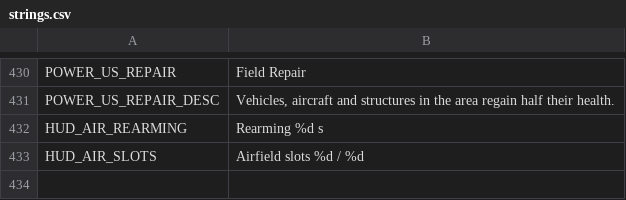
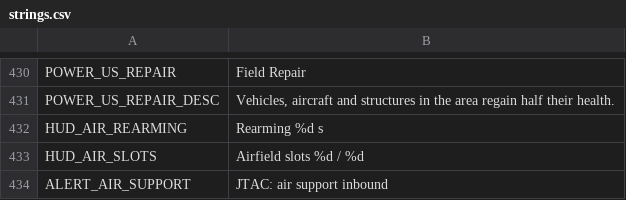
Before and after one commit to malachimurph-hub/Fracture-Line, a CSV file: locale/strings.csv, drawn as a sheet; only a part is shown, gaps mark what is left out; the diff names each change by its address in the sheet, - before the commit and + after, or states it on an @@ line.

Commit message:
M2.5: aircraft altitude/rotors/shadows, sniper stealth ghosting, HUD airfield slots/rearm/JTAC alert; voice sample tool

```diff
--- a/locale/strings.csv
+++ b/locale/strings.csv
+row 434: ALERT_AIR_SUPPORT | JTAC: air support inbound
```
Also changed, not shown: 8 other files.
